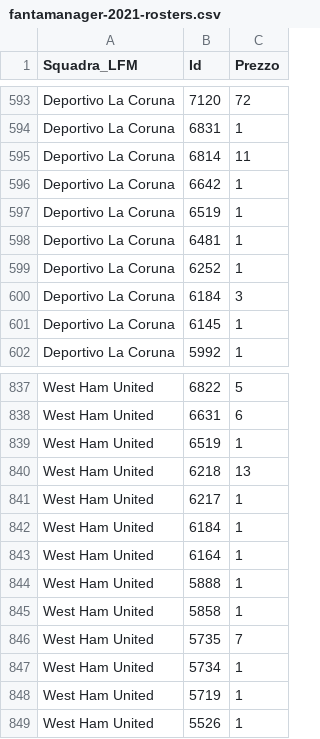
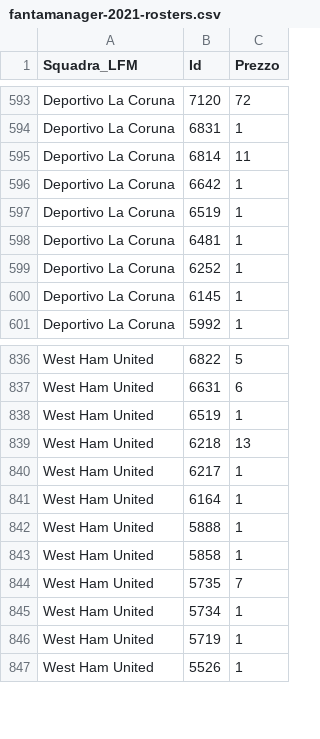
Before and after one commit to boo99ooq/LFM, a CSV file: fantamanager-2021-rosters.csv, drawn as a sheet; only a part is shown, gaps mark what is left out; the diff names each change by its address in the sheet, - before the commit and + after, or states it on an @@ line.

Commit message:
Rimosso Martinelli T.

```diff
--- a/fantamanager-2021-rosters.csv
+++ b/fantamanager-2021-rosters.csv
-row 600: Deportivo La Coruna | 6184 | 3
-row 842: West Ham United | 6184 | 1
```
